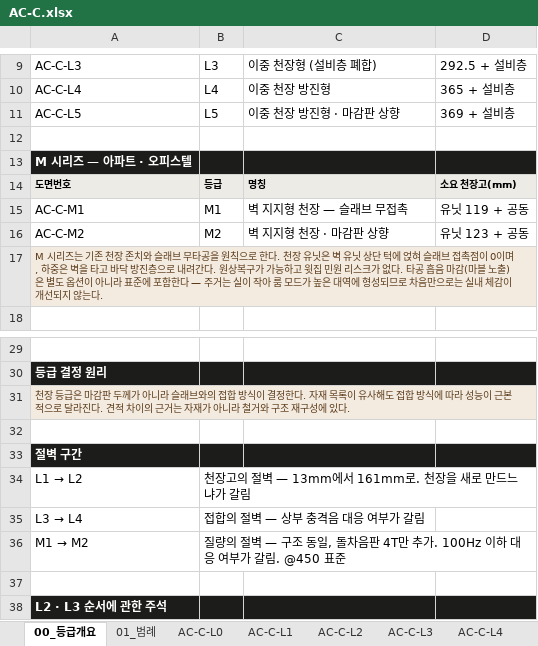
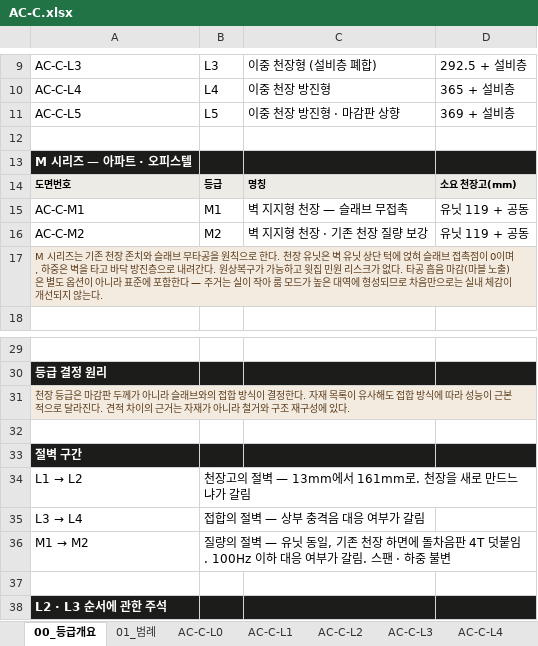
Before and after one commit to kangbangyong/acoustic, an Excel workbook: xlsx/AC-C.xlsx, sheet 00_등급개요, drawn as a sheet; only a part is shown, gaps mark what is left out; values as stored, in another font and other column widths than the file's, no borders; the diff names each change by its address in the sheet, - before the commit and + after, or states it on an @@ line.

```diff
--- a/xlsx/AC-C.xlsx (sheet 00_등급개요)
+++ b/xlsx/AC-C.xlsx (sheet 00_등급개요)
-C16: 벽 지지형 천장 · 마감판 상향
+C16: 벽 지지형 천장 · 기존 천장 질량 보강
-D16: 유닛 123 + 공동
+D16: 유닛 119 + 공동
-B36: …절벽 — 구조 동일, 돌차음판 4T만 추가. 100Hz 이하 대응 여부가 갈림. @450 표준
+B36: …절벽 — 유닛 동일, 기존 천장 하면에 돌차음판 4T 덧붙임. 100Hz 이하 대응 여부가 갈림. 스팬 · 하중 불변
```
Also changed, not shown: sheet AC-C-M2, sheet 99_코드체계, 9 other files.
